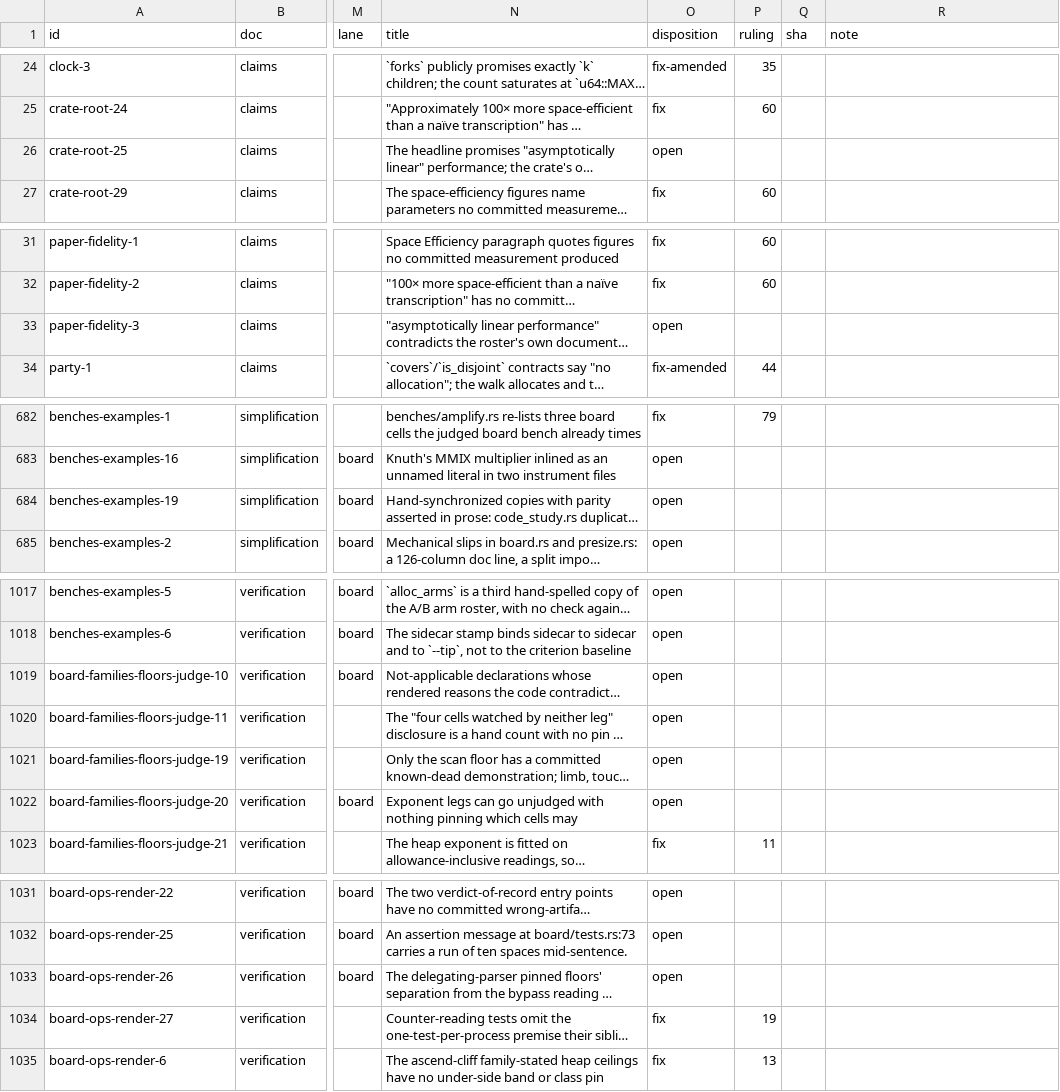
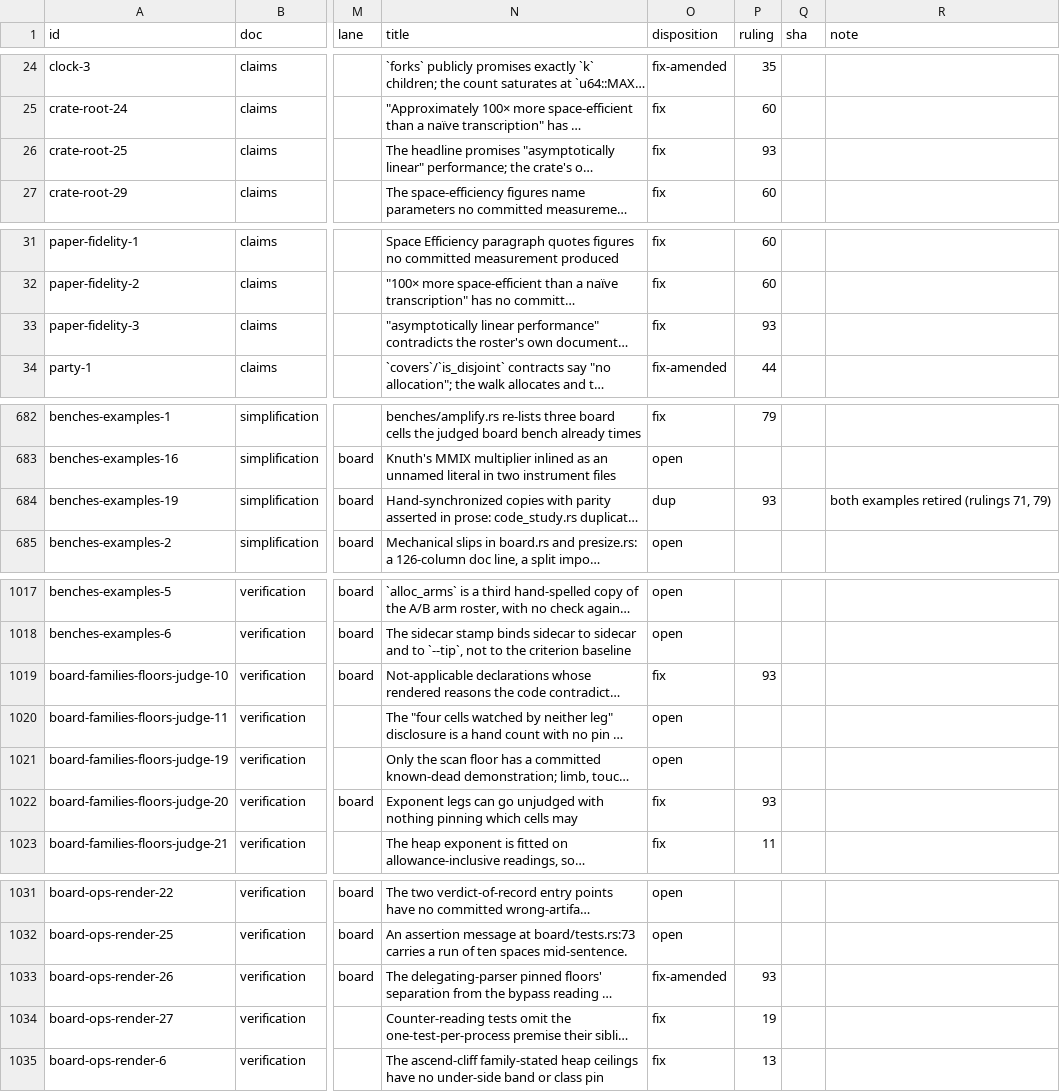
Before and after one commit to oxidecomputer/rumors, a TSV file: .agent-notes/2026-09-01-holistic-review-before/triage/ledger.tsv, drawn as a sheet; only a part is shown, gaps mark what is left out; long unchanged cells end in …; the diff names each change by its address in the sheet, - before the commit and + after, or states it on an @@ line.

Commit message:
Agent note: before triage ruling 93 (headline; P6 board mediums, first group)

```diff
--- a/.agent-notes/2026-09-01-holistic-review-before/triage/ledger.tsv
+++ b/.agent-notes/2026-09-01-holistic-review-before/triage/ledger.tsv
-O26 (disposition): open
+O26 (disposition): fix
-P26 (ruling): (empty)
+P26 (ruling): 93
-O33 (disposition): open
+O33 (disposition): fix
-P33 (ruling): (empty)
+P33 (ruling): 93
-O684 (disposition): open
+O684 (disposition): dup
-P684 (ruling): (empty)
+P684 (ruling): 93
-R684 (note): (empty)
+R684 (note): both examples retired (rulings 71, 79)
-O1019 (disposition): open
+O1019 (disposition): fix
-P1019 (ruling): (empty)
+P1019 (ruling): 93
-O1022 (disposition): open
+O1022 (disposition): fix
-P1022 (ruling): (empty)
+P1022 (ruling): 93
-O1033 (disposition): open
+O1033 (disposition): fix-amended
-P1033 (ruling): (empty)
+P1033 (ruling): 93
```
Also changed, not shown: 1 other file.
